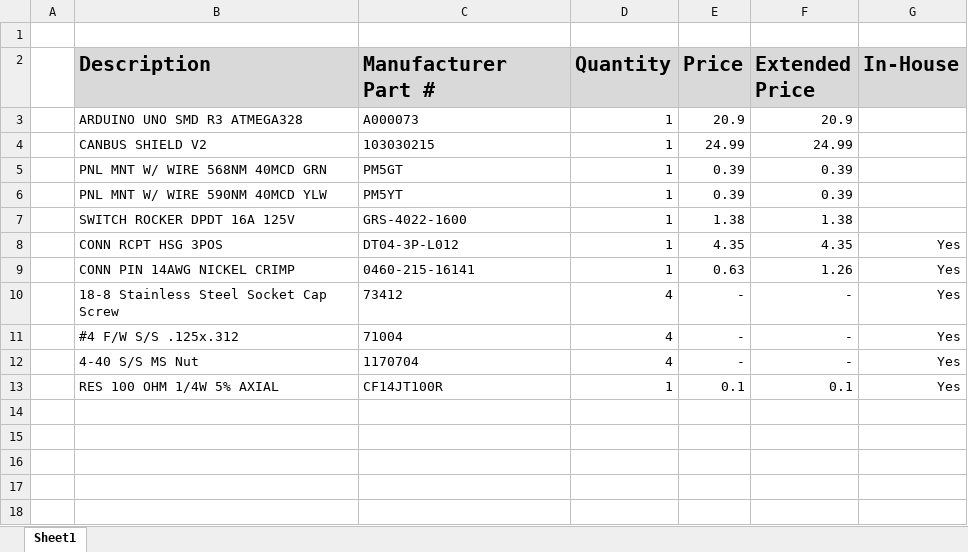
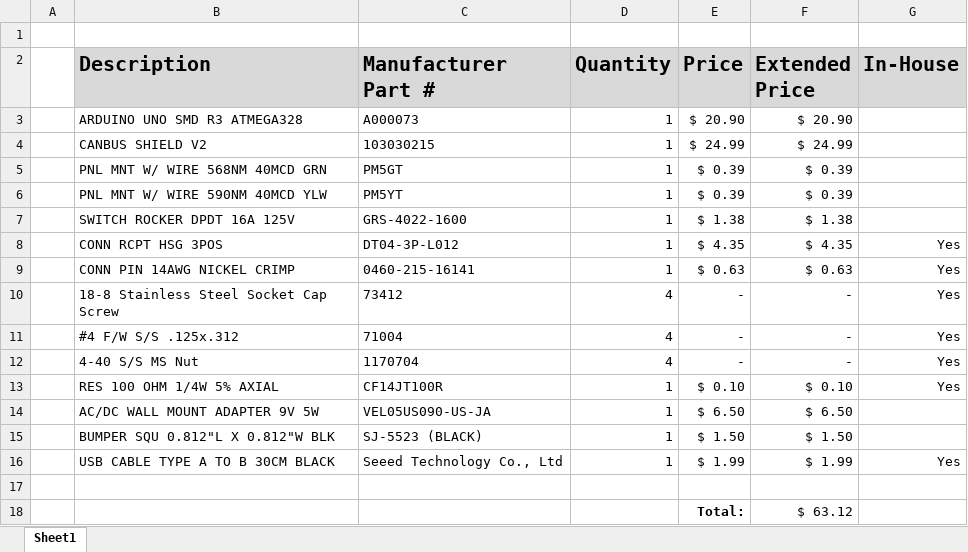
Before and after one commit to JonathanXLin/CAN_Transmitter, an Excel workbook: documentation/BOM.xlsx, sheet Sheet1, drawn as a sheet; values as stored, in another font and other column widths than the file's, no borders; the diff names each change by its address in the sheet, - before the commit and + after, or states it on an @@ line.

```diff
--- a/documentation/BOM.xlsx (sheet Sheet1)
+++ b/documentation/BOM.xlsx (sheet Sheet1)
-E3 (Price): 20.9
+E3 (Price): $ 20.90
-F3 (Extended Price): 20.9
+F3 (Extended Price): $ 20.90
-E4 (Price): 24.99
+E4 (Price): $ 24.99
-F4 (Extended Price): 24.99
+F4 (Extended Price): $ 24.99
-E5:E6 (Price): 0.39
+E5:E6 (Price): $ 0.39
-F5:F6 (Extended Price): 0.39
+F5:F6 (Extended Price): $ 0.39
-E7 (Price): 1.38
+E7 (Price): $ 1.38
-F7 (Extended Price): 1.38
+F7 (Extended Price): $ 1.38
-E8 (Price): 4.35
+E8 (Price): $ 4.35
-F8 (Extended Price): 4.35
+F8 (Extended Price): $ 4.35
-E9 (Price): 0.63
+E9 (Price): $ 0.63
-F9 (Extended Price): 1.26
+F9 (Extended Price): $ 0.63
-E13 (Price): 0.1
+E13 (Price): $ 0.10
-F13 (Extended Price): 0.1
+F13 (Extended Price): $ 0.10
+row 14:  | AC/DC WALL MOUNT ADAPTER 9V 5W | VEL05US090-US-JA | 1 | $ 6.50 | $ 6.50
+row 15:  | BUMPER SQU 0.812"L X 0.812"W BLK | SJ-5523 (BLACK) | 1 | $ 1.50 | $ 1.50
+row 16:  | USB CABLE TYPE A TO B 30CM BLACK | Seeed Technology Co., Ltd | 1 | $ 1.99 | $ 1.99 | Yes
+row 17: (empty)
+row 18:  |  |  |  | Total: | $ 63.12
```
Also changed, not shown: 1 other file.
